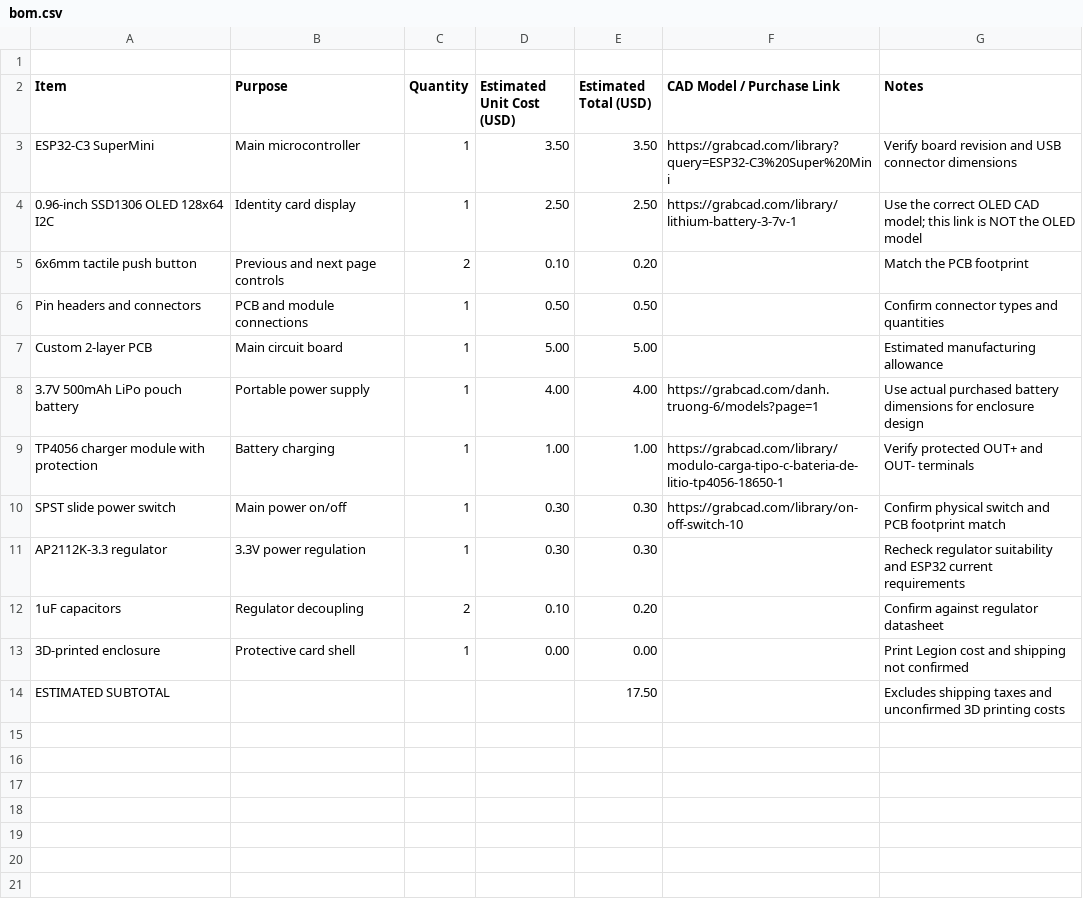
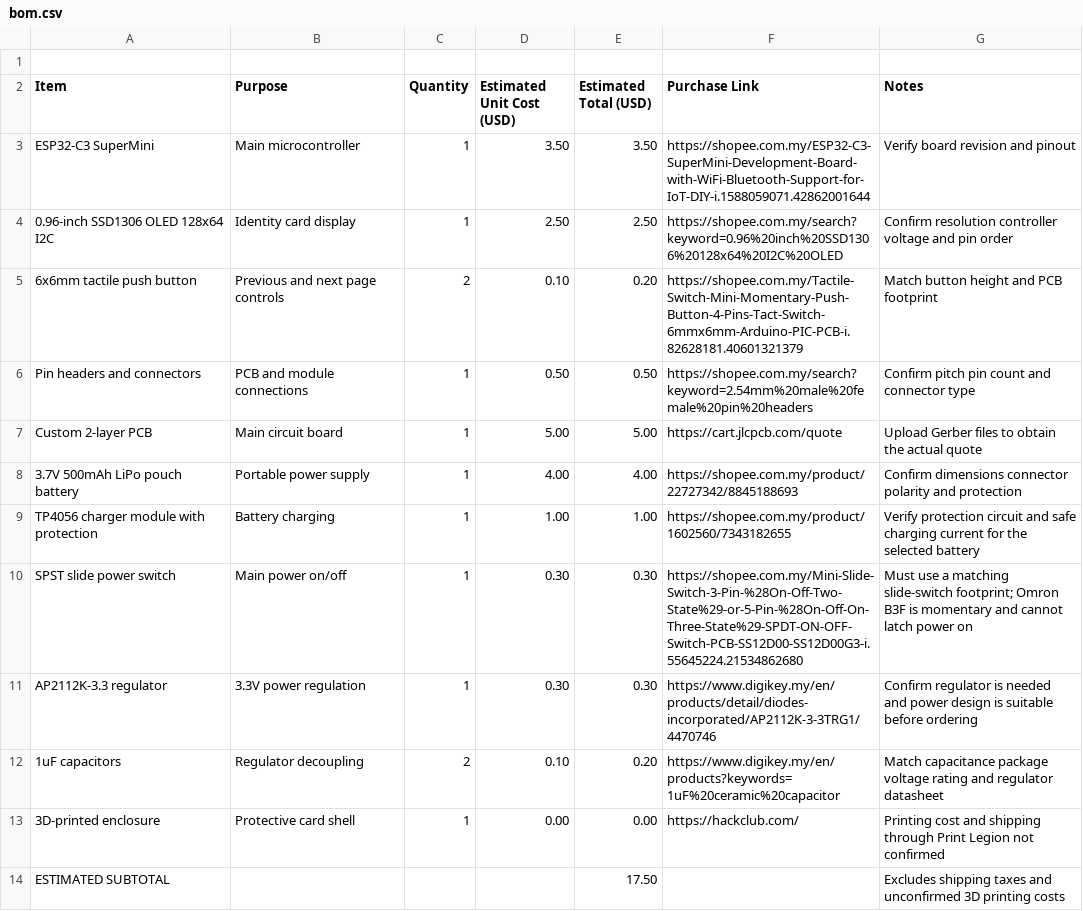
Before and after one commit to JH-2108/Identity-Card-, a CSV file: bom.csv, drawn as a sheet.

Commit message:
Update bom.csv

```diff
--- a/bom.csv
+++ b/bom.csv
@@ -1,14 +1,14 @@
 
-Item,Purpose,Quantity,Estimated Unit Cost (USD),Estimated Total (USD),CAD Model / Purchase Link,Notes
-ESP32-C3 SuperMini,Main microcontroller,1,3.50,3.50,https://grabcad.com/library?query=ESP32-C3%20Super%20Mini,Verify board revision and USB connector dimensions
-0.96-inch SSD1306 OLED 128x64 I2C,Identity card display,1,2.50,2.50,https://grabcad.com/library/lithium-battery-3-7v-1,Use the correct OLED CAD model; this link is NOT the OLED model
-6x6mm tactile push button,Previous and next page controls,2,0.10,0.20,,Match the PCB footprint
-Pin headers and connectors,PCB and module connections,1,0.50,0.50,,Confirm connector types and quantities
-Custom 2-layer PCB,Main circuit board,1,5.00,5.00,,Estimated manufacturing allowance
-3.7V 500mAh LiPo pouch battery,Portable power supply,1,4.00,4.00,https://grabcad.com/danh.truong-6/models?page=1,Use actual purchased battery dimensions for enclosure design
-TP4056 charger module with protection,Battery charging,1,1.00,1.00,https://grabcad.com/library/modulo-carga-tipo-c-bateria-de-litio-tp4056-18650-1,Verify protected OUT+ and OUT- terminals
-SPST slide power switch,Main power on/off,1,0.30,0.30,https://grabcad.com/library/on-off-switch-10,Confirm physical switch and PCB footprint match
-AP2112K-3.3 regulator,3.3V power regulation,1,0.30,0.30,,Recheck regulator suitability and ESP32 current requirements
-1uF capacitors,Regulator decoupling,2,0.10,0.20,,Confirm against regulator datasheet
-3D-printed enclosure,Protective card shell,1,0.00,0.00,,Print Legion cost and shipping not confirmed
+Item,Purpose,Quantity,Estimated Unit Cost (USD),Estimated Total (USD),Purchase Link,Notes
+ESP32-C3 SuperMini,Main microcontroller,1,3.50,3.50,https://shopee.com.my/ESP32-C3-SuperMini-Development-Board-with-WiFi-Bluetooth-Support-for-IoT-DIY-i.1588059071.42862001644,Verify board revision and pinout
+0.96-inch SSD1306 OLED 128x64 I2C,Identity card display,1,2.50,2.50,https://shopee.com.my/search?keyword=0.96%20inch%20SSD1306%20128x64%20I2C%20OLED,Confirm resolution controller voltage and pin order
+6x6mm tactile push button,Previous and next page controls,2,0.10,0.20,https://shopee.com.my/Tactile-Switch-Mini-Momentary-Push-Button-4-Pins-Tact-Switch-6mmx6mm-Arduino-PIC-PCB-i.82628181.40601321379,Match button height and PCB footprint
+Pin headers and connectors,PCB and module connections,1,0.50,0.50,https://shopee.com.my/search?keyword=2.54mm%20male%20female%20pin%20headers,Confirm pitch pin count and connector type
+Custom 2-layer PCB,Main circuit board,1,5.00,5.00,https://cart.jlcpcb.com/quote,Upload Gerber files to obtain the actual quote
+3.7V 500mAh LiPo pouch battery,Portable power supply,1,4.00,4.00,https://shopee.com.my/product/22727342/8845188693,Confirm dimensions connector polarity and protection
+TP4056 charger module with protection,Battery charging,1,1.00,1.00,https://shopee.com.my/product/1602560/7343182655,Verify protection circuit and safe charging current for the selected battery
+SPST slide power switch,Main power on/off,1,0.30,0.30,https://shopee.com.my/Mini-Slide-Switch-3-Pin-%28On-Off-Two-State%29-or-5-Pin-%28On-Off-On-Three-State%29-SPDT-ON-OFF-Switch-PCB-SS12D00-SS12D00G3-i.55645224.21534862680,Must use a matching slide-switch footprint; Omron B3F is momentary and cannot latch power on
+AP2112K-3.3 regulator,3.3V power regulation,1,0.30,0.30,https://www.digikey.my/en/products/detail/diodes-incorporated/AP2112K-3-3TRG1/4470746,Confirm regulator is needed and power design is suitable before ordering
+1uF capacitors,Regulator decoupling,2,0.10,0.20,https://www.digikey.my/en/products?keywords=1uF%20ceramic%20capacitor,Match capacitance package voltage rating and regulator datasheet
+3D-printed enclosure,Protective card shell,1,0.00,0.00,https://hackclub.com/,Printing cost and shipping through Print Legion not confirmed
 ESTIMATED SUBTOTAL,,,,"17.50",,Excludes shipping taxes and unconfirmed 3D printing costs
```
